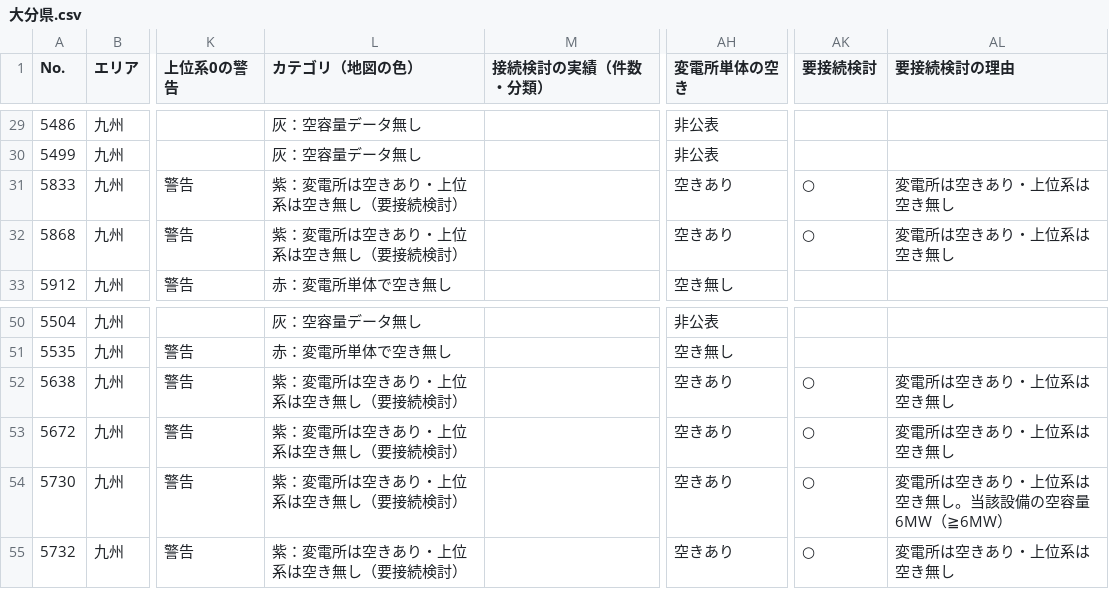
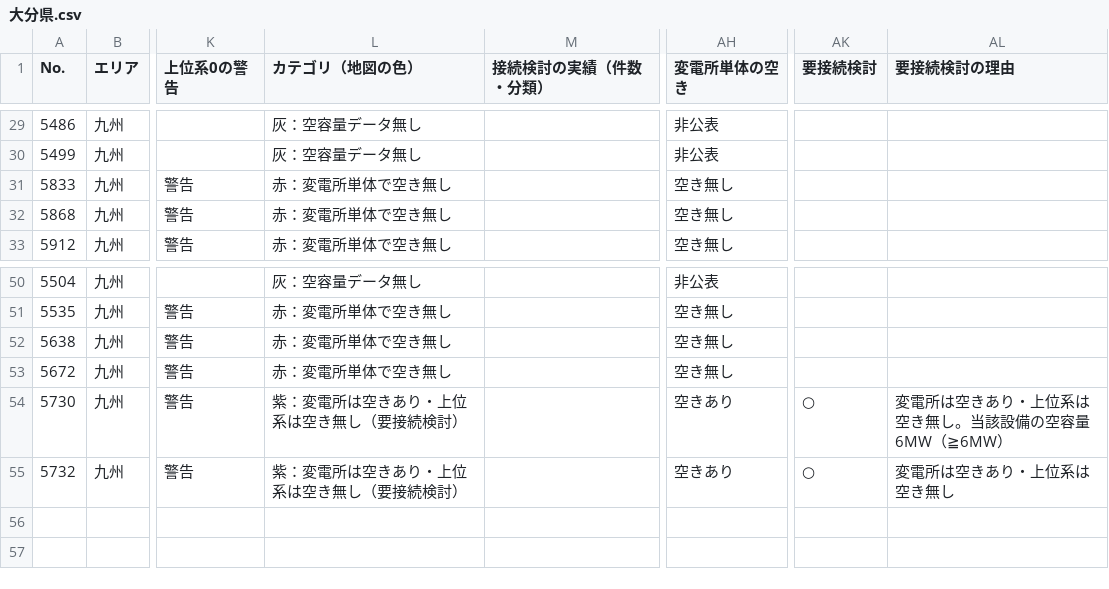
Before and after one commit to yonomotozumi-spec/battery-storage-dd, a CSV file: exports/大分県.csv, drawn as a sheet; only a part is shown, gaps mark what is left out; the diff names each change by its address in the sheet, - before the commit and + after, or states it on an @@ line.

```diff
--- a/exports/大分県.csv
+++ b/exports/大分県.csv
-L31:L32 (カテゴリ（地図の色）): 紫：変電所は空きあり・上位系は空き無し（要接続検討）
+L31:L32 (カテゴリ（地図の色）): 赤：変電所単体で空き無し
-AH31:AH32 (変電所単体の空き): 空きあり
+AH31:AH32 (変電所単体の空き): 空き無し
-AK31:AK32 (要接続検討): ○
+AK31:AK32 (要接続検討): (empty)
-AL31:AL32 (要接続検討の理由): 変電所は空きあり・上位系は空き無し
+AL31:AL32 (要接続検討の理由): (empty)
-L52:L53 (カテゴリ（地図の色）): 紫：変電所は空きあり・上位系は空き無し（要接続検討）
+L52:L53 (カテゴリ（地図の色）): 赤：変電所単体で空き無し
-AH52:AH53 (変電所単体の空き): 空きあり
+AH52:AH53 (変電所単体の空き): 空き無し
-AK52:AK53 (要接続検討): ○
+AK52:AK53 (要接続検討): (empty)
-AL52:AL53 (要接続検討の理由): 変電所は空きあり・上位系は空き無し
+AL52:AL53 (要接続検討の理由): (empty)
```
Also changed, not shown: exports/北海道.csv, exports/岡山県.csv, 45 other files.
